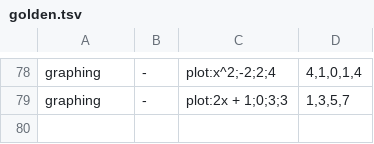
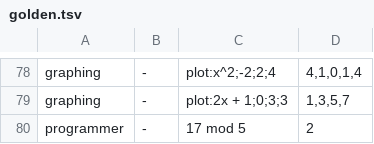
Before and after one commit to diegonmarcos/cloud-u-android, a TSV file: ab_cloud-libs-shared/libs/calc/native/golden.tsv, drawn as a sheet; only a part is shown, gaps mark what is left out.

```diff
--- a/ab_cloud-libs-shared/libs/calc/native/golden.tsv
+++ b/ab_cloud-libs-shared/libs/calc/native/golden.tsv
@@ -79 +79,2 @@ graphing	-	plot:x^2;-2;2;4	4,1,0,1,4
 graphing	-	plot:2x + 1;0;3;3	1,3,5,7
+programmer	-	17 mod 5	2
```
Also changed, not shown: 2 other files.
